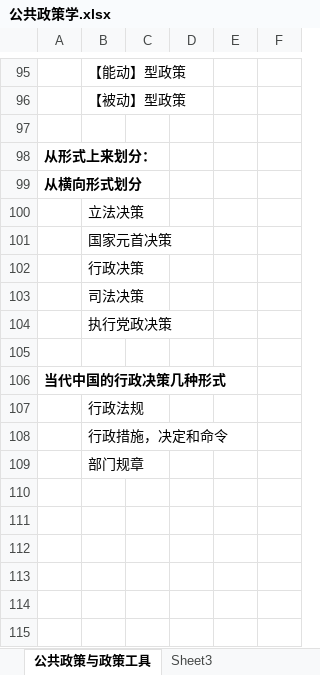
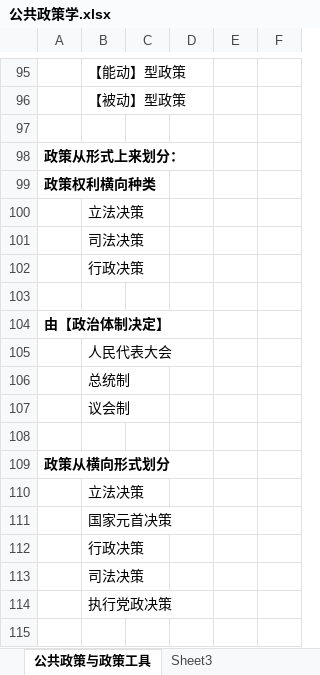
Before and after one commit to xieshiwei/ZK, an Excel workbook: ggzc/公共政策学.xlsx, sheet 公共政策与政策工具, drawn as a sheet; only a part is shown, gaps mark what is left out; the shorter side is filled out with more unchanged rows; values as stored, in another font and other column widths than the file's, no borders; the diff covers the shown part only; the diff names each change by its address in the sheet, - before the commit and + after, or states it on an @@ line.

```diff
--- a/ggzc/公共政策学.xlsx (sheet 公共政策与政策工具)
+++ b/ggzc/公共政策学.xlsx (sheet 公共政策与政策工具)
-A98: 从形式上来划分：
+A98: 政策从形式上来划分：
-A99: 从横向形式划分
+A99: 政策权利横向种类
+row 100:  | 立法决策
+row 101:  | 司法决策
+row 102:  | 行政决策
+row 103: (empty)
+row 104: 由【政治体制决定】
+row 105:  | 人民代表大会
+row 106:  | 总统制
+row 107:  | 议会制
+row 108: (empty)
+row 109: 政策从横向形式划分
```
Also changed, not shown: 113 added rows elsewhere in this sheet, sheet 公共政策的学科要素, ggzc/Q.xlsx.
